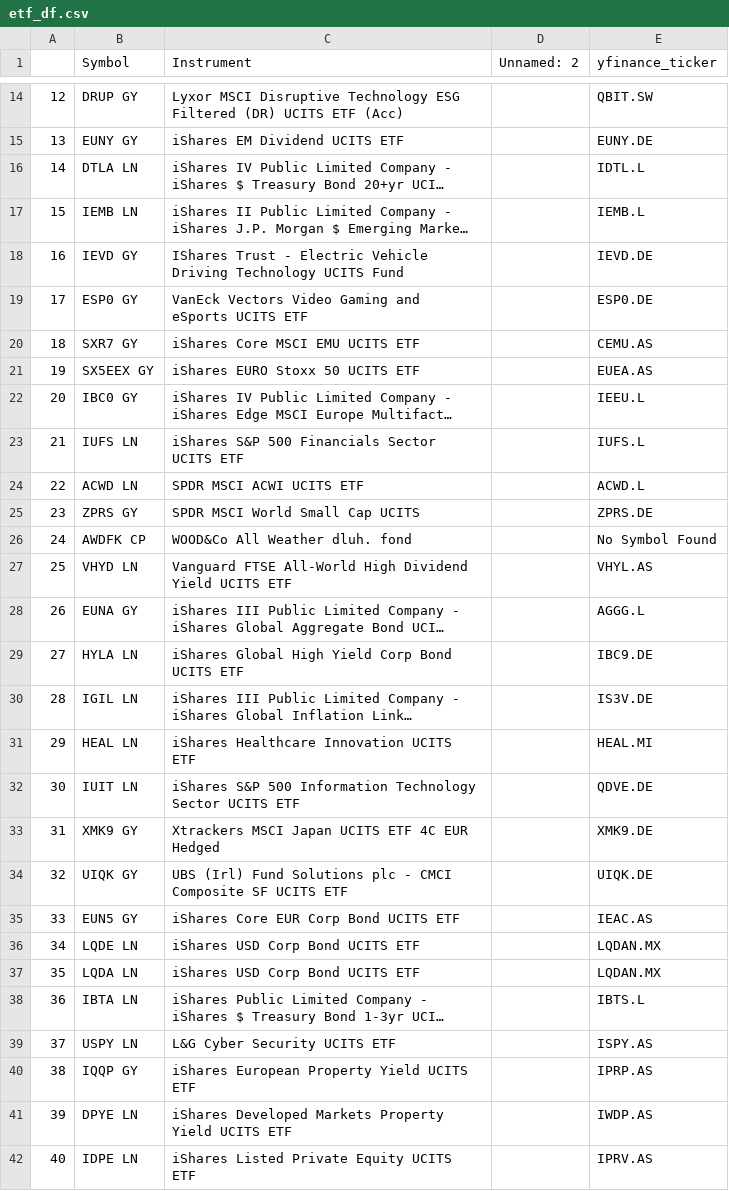
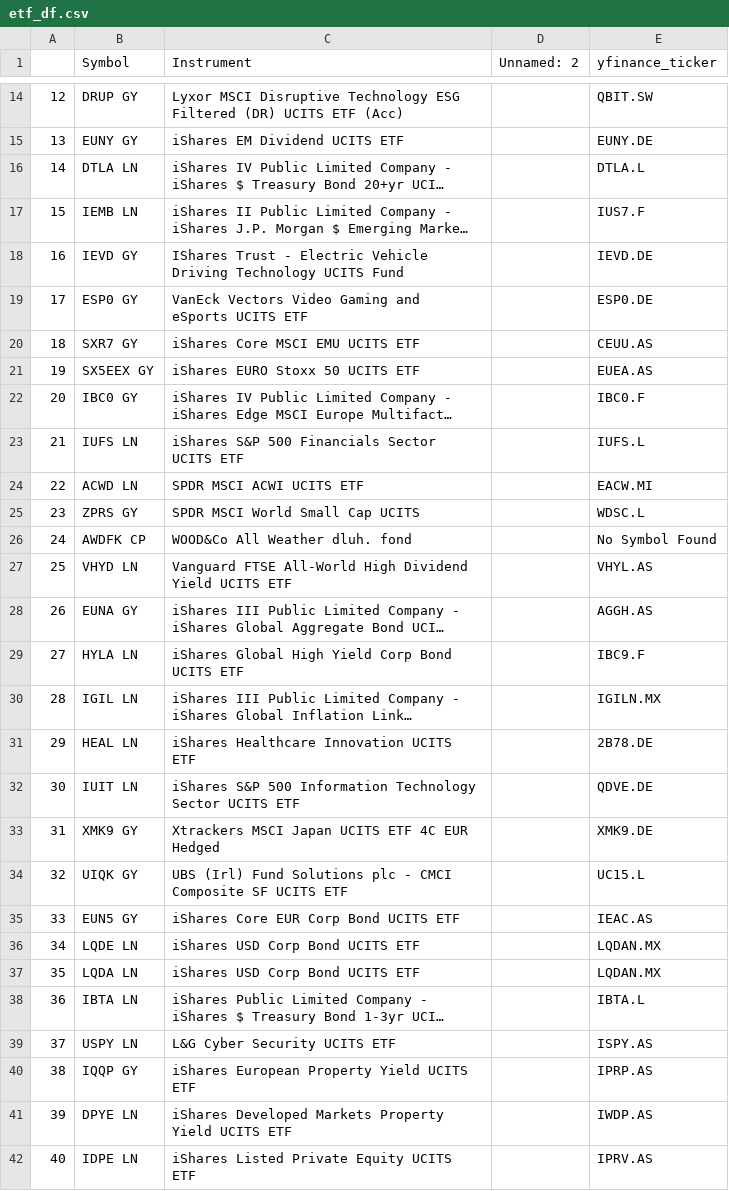
Before and after one commit to KarolinaChalupova/investment, a CSV file: downloaded/etf_df.csv, drawn as a sheet; only a part is shown, gaps mark what is left out; long unchanged cells end in …; the diff covers the shown part only; the diff names each change by its address in the sheet, - before the commit and + after, or states it on an @@ line.

```diff
--- a/downloaded/etf_df.csv
+++ b/downloaded/etf_df.csv
-E16 (yfinance_ticker): IDTL.L
+E16 (yfinance_ticker): DTLA.L
-E17 (yfinance_ticker): IEMB.L
+E17 (yfinance_ticker): IUS7.F
-E20 (yfinance_ticker): CEMU.AS
+E20 (yfinance_ticker): CEUU.AS
-E22 (yfinance_ticker): IEEU.L
+E22 (yfinance_ticker): IBC0.F
-E24 (yfinance_ticker): ACWD.L
+E24 (yfinance_ticker): EACW.MI
-E25 (yfinance_ticker): ZPRS.DE
+E25 (yfinance_ticker): WDSC.L
-E28 (yfinance_ticker): AGGG.L
+E28 (yfinance_ticker): AGGH.AS
-E29 (yfinance_ticker): IBC9.DE
+E29 (yfinance_ticker): IBC9.F
-E30 (yfinance_ticker): IS3V.DE
+E30 (yfinance_ticker): IGILN.MX
-E31 (yfinance_ticker): HEAL.MI
+E31 (yfinance_ticker): 2B78.DE
-E34 (yfinance_ticker): UIQK.DE
+E34 (yfinance_ticker): UC15.L
-E38 (yfinance_ticker): IBTS.L
+E38 (yfinance_ticker): IBTA.L
```
Also changed, not shown: 3 edited cells elsewhere in this file, 7 other files.
